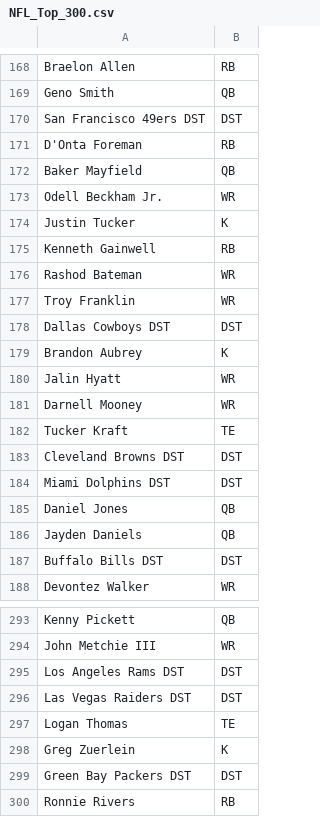
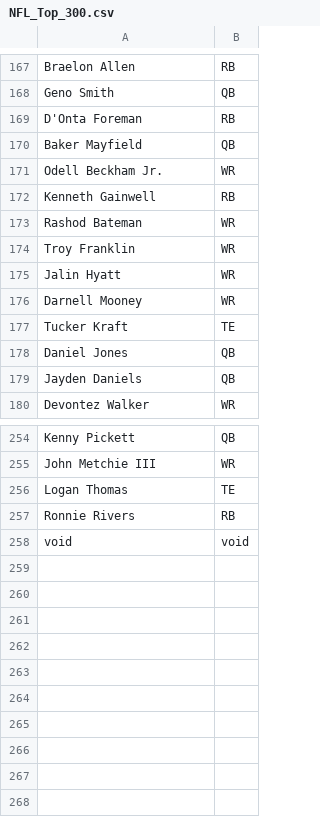
Before and after one commit to jaydenslotnick/AERSP424_Project, a CSV file: NFL_Top_300.csv, drawn as a sheet; only a part is shown, gaps mark what is left out; the diff covers the shown part only.

```diff
--- a/NFL_Top_300.csv
+++ b/NFL_Top_300.csv
@@ -169,3 +168,2 @@ Braelon Allen,RB
 Geno Smith,QB
-San Francisco 49ers DST,DST
 D'Onta Foreman,RB
@@ -173,3 +171,2 @@ Baker Mayfield,QB
 Odell Beckham Jr.,WR
-Justin Tucker,K
 Kenneth Gainwell,RB
@@ -177,4 +174,2 @@ Rashod Bateman,WR
 Troy Franklin,WR
-Dallas Cowboys DST,DST
-Brandon Aubrey,K
 Jalin Hyatt,WR
@@ -182,7 +177,4 @@ Darnell Mooney,WR
 Tucker Kraft,TE
-Cleveland Browns DST,DST
-Miami Dolphins DST,DST
 Daniel Jones,QB
 Jayden Daniels,QB
-Buffalo Bills DST,DST
 Devontez Walker,WR
@@ -294,7 +255,4 @@ Kenny Pickett,QB
 John Metchie III,WR
-Los Angeles Rams DST,DST
-Las Vegas Raiders DST,DST
 Logan Thomas,TE
-Greg Zuerlein,K
-Green Bay Packers DST,DST
 Ronnie Rivers,RB
+void,void
```
Also changed, not shown: 32 removed rows elsewhere in this file, Half_PPR_Top300.csv, PPR_Top300.csv, 6 other files.
